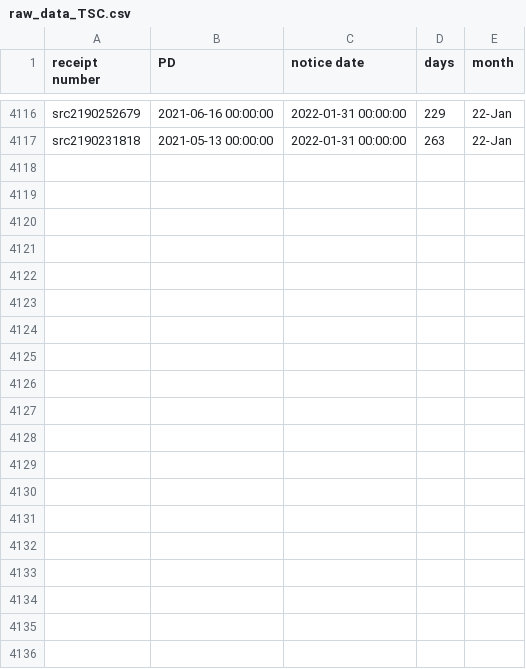
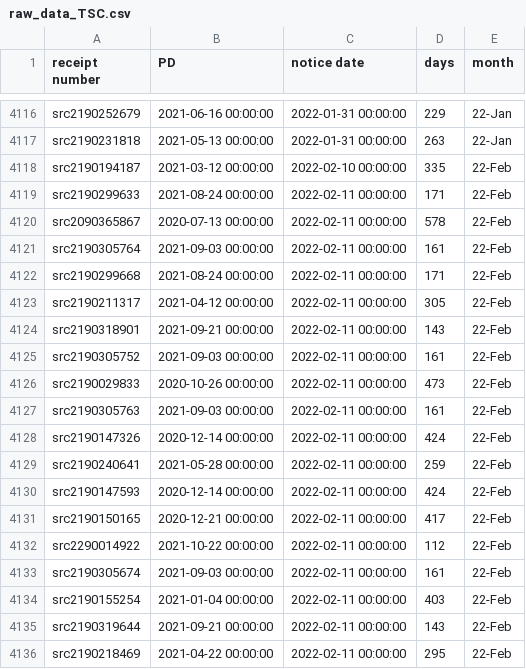
Before and after one commit to happy-fish-01/National_interest_waiver_waittime, a CSV file: raw_data_TSC.csv, drawn as a sheet; only a part is shown, gaps mark what is left out; the diff covers the shown part only.

```diff
--- a/raw_data_TSC.csv
+++ b/raw_data_TSC.csv
@@ -4117 +4117,20 @@ src2190252679,2021-06-16 00:00:00,2022-01-31 00:00:00,229,22-Jan
 src2190231818,2021-05-13 00:00:00,2022-01-31 00:00:00,263,22-Jan
+src2190194187,2021-03-12 00:00:00,2022-02-10 00:00:00,335,22-Feb
+src2190299633,2021-08-24 00:00:00,2022-02-11 00:00:00,171,22-Feb
+src2090365867,2020-07-13 00:00:00,2022-02-11 00:00:00,578,22-Feb
+src2190305764,2021-09-03 00:00:00,2022-02-11 00:00:00,161,22-Feb
+src2190299668,2021-08-24 00:00:00,2022-02-11 00:00:00,171,22-Feb
+src2190211317,2021-04-12 00:00:00,2022-02-11 00:00:00,305,22-Feb
+src2190318901,2021-09-21 00:00:00,2022-02-11 00:00:00,143,22-Feb
+src2190305752,2021-09-03 00:00:00,2022-02-11 00:00:00,161,22-Feb
+src2190029833,2020-10-26 00:00:00,2022-02-11 00:00:00,473,22-Feb
+src2190305763,2021-09-03 00:00:00,2022-02-11 00:00:00,161,22-Feb
+src2190147326,2020-12-14 00:00:00,2022-02-11 00:00:00,424,22-Feb
+src2190240641,2021-05-28 00:00:00,2022-02-11 00:00:00,259,22-Feb
+src2190147593,2020-12-14 00:00:00,2022-02-11 00:00:00,424,22-Feb
+src2190150165,2020-12-21 00:00:00,2022-02-11 00:00:00,417,22-Feb
+src2290014922,2021-10-22 00:00:00,2022-02-11 00:00:00,112,22-Feb
+src2190305674,2021-09-03 00:00:00,2022-02-11 00:00:00,161,22-Feb
+src2190155254,2021-01-04 00:00:00,2022-02-11 00:00:00,403,22-Feb
+src2190319644,2021-09-21 00:00:00,2022-02-11 00:00:00,143,22-Feb
+src2190218469,2021-04-22 00:00:00,2022-02-11 00:00:00,295,22-Feb
```
Also changed, not shown: 13 added rows elsewhere in this file, raw_data_NSC.csv, 3 other files.
